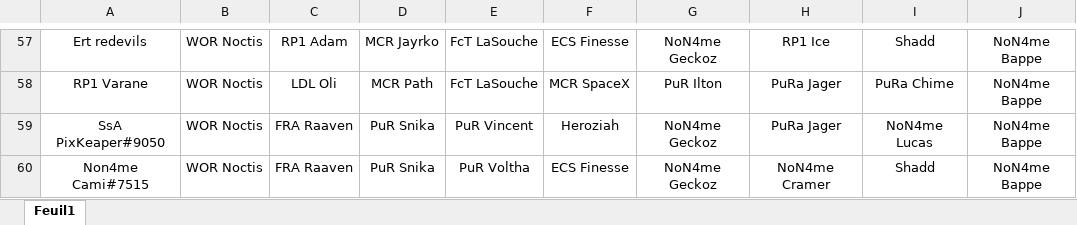
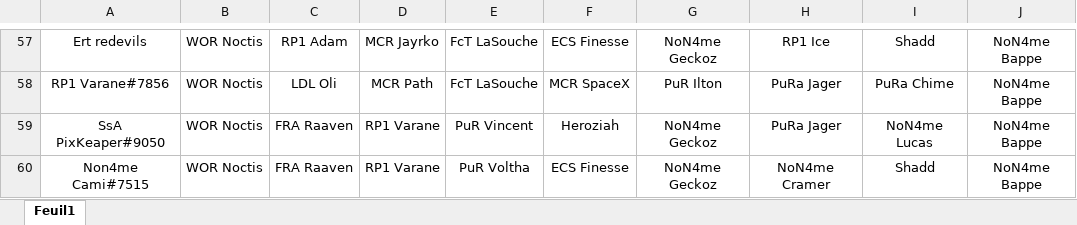
Before and after one commit to RaavenBZH/RP1_Fantasy, an Excel workbook: s7/entrees.xlsx, sheet Feuil1, drawn as a sheet; only a part is shown, gaps mark what is left out; values as stored, in another font and other column widths than the file's, no borders; the diff covers the shown part only; the diff names each change by its address in the sheet, - before the commit and + after, or states it on an @@ line.

```diff
--- a/s7/entrees.xlsx (sheet Feuil1)
+++ b/s7/entrees.xlsx (sheet Feuil1)
-A58: RP1 Varane
+A58: RP1 Varane#7856
-D59:D60: PuR Snika
+D59:D60: RP1 Varane
```
Also changed, not shown: 53 edited cells elsewhere in this sheet, 8 other files.
